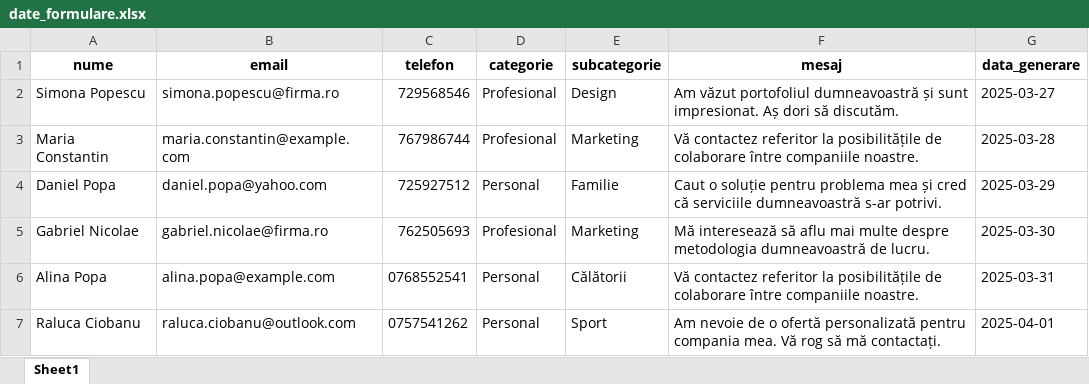
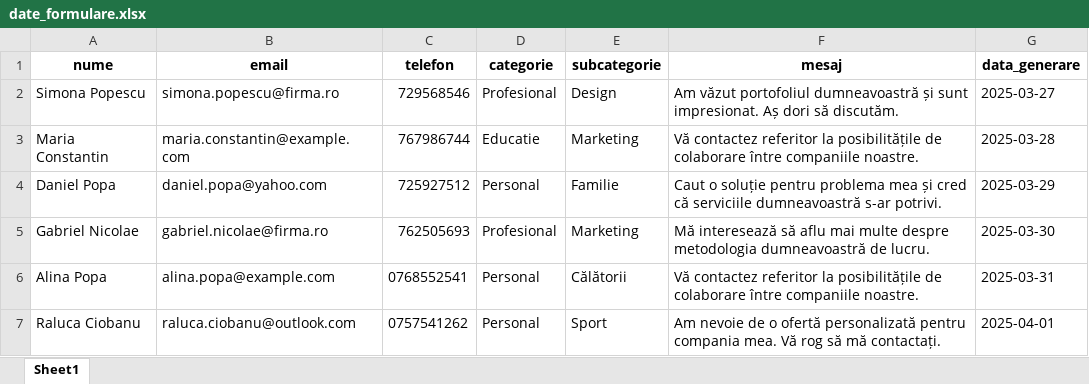
Before and after one commit to me-suzy/Test-pyautogui-library-as-to-fill-out-the-form, an Excel workbook: date_formulare.xlsx, sheet Sheet1, drawn as a sheet; only a part is shown; values as stored, in another font and other column widths than the file's, no borders; the diff names each change by its address in the sheet, - before the commit and + after, or states it on an @@ line.

```diff
--- a/date_formulare.xlsx (sheet Sheet1)
+++ b/date_formulare.xlsx (sheet Sheet1)
-D3 (categorie): Profesional
+D3 (categorie): Educatie
```
Also changed, not shown: 1 other file.
